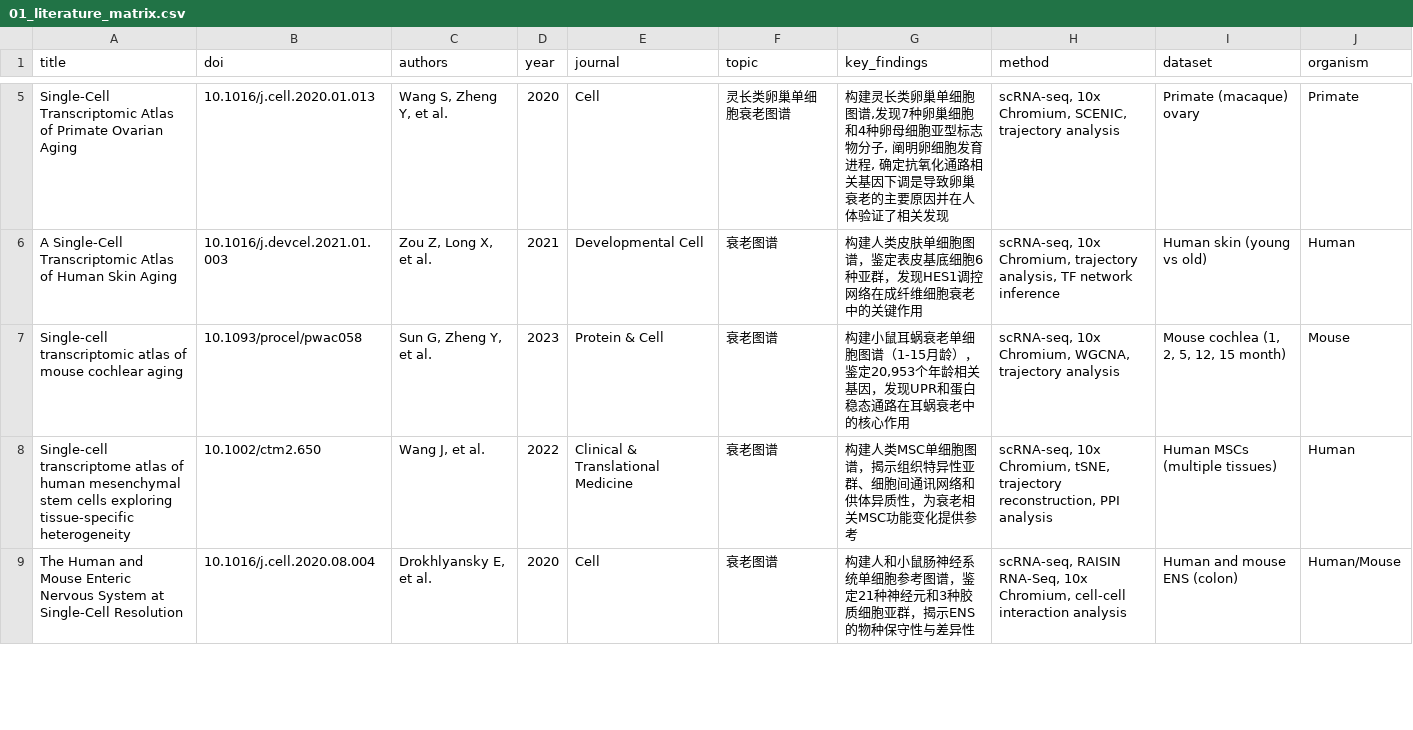
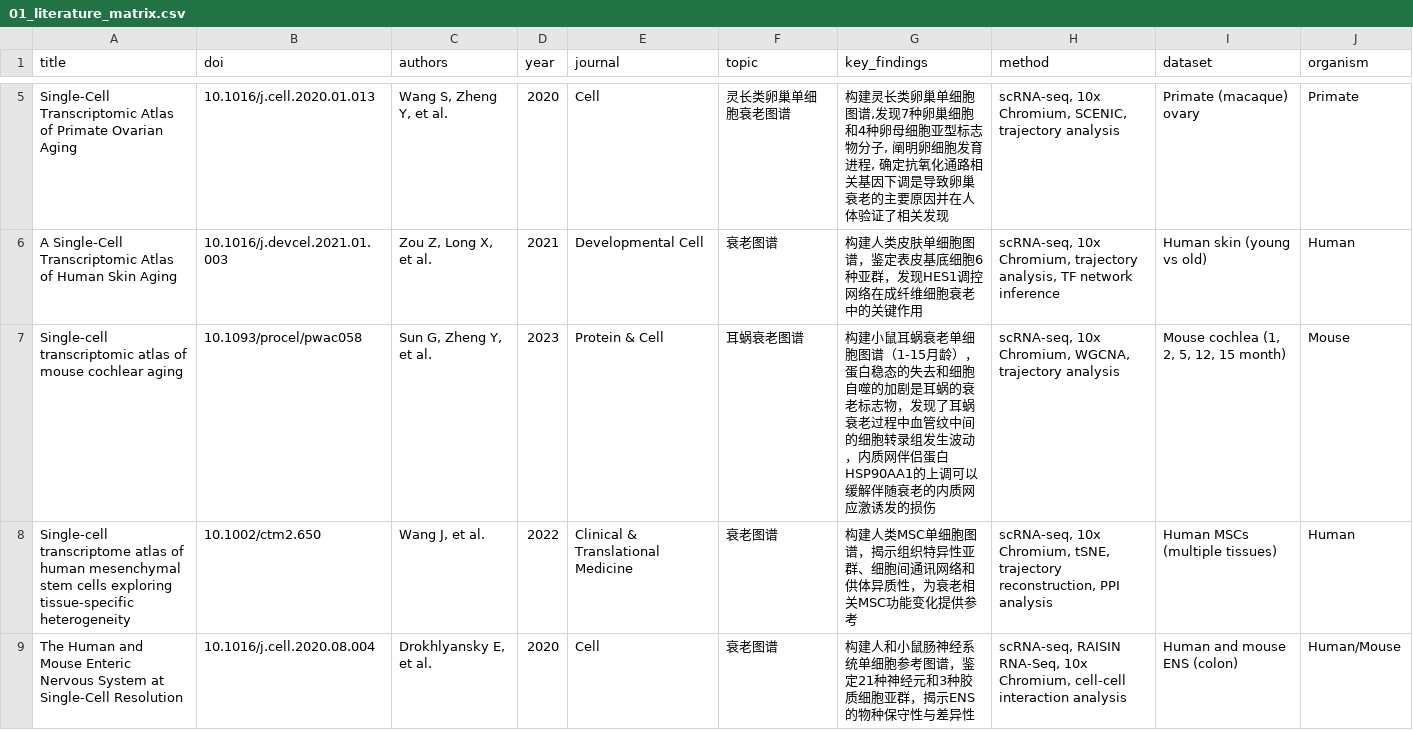
Before and after one commit to baoluwei7-lang/-, a CSV file: docs/01_literature_matrix.csv, drawn as a sheet; only a part is shown, gaps mark what is left out.

```diff
--- a/docs/01_literature_matrix.csv
+++ b/docs/01_literature_matrix.csv
@@ -6,3 +6,3 @@ Single-Cell Transcriptomic Atlas of Primate Ovarian Aging,10.1016/j.cell.2020.01
 A Single-Cell Transcriptomic Atlas of Human Skin Aging,10.1016/j.devcel.2021.01.003,"Zou Z, Long X, et al.",2021,Developmental Cell,衰老图谱,构建人类皮肤单细胞图谱，鉴定表皮基底细胞6种亚群，发现HES1调控网络在成纤维细胞衰老中的关键作用,"scRNA-seq, 10x Chromium, trajectory analysis, TF network inference",Human skin (young vs old),Human
-Single-cell transcriptomic atlas of mouse cochlear aging,10.1093/procel/pwac058,"Sun G, Zheng Y, et al.",2023,Protein & Cell,衰老图谱,"构建小鼠耳蜗衰老单细胞图谱（1-15月龄），鉴定20,953个年龄相关基因，发现UPR和蛋白稳态通路在耳蜗衰老中的核心作用","scRNA-seq, 10x Chromium, WGCNA, trajectory analysis","Mouse cochlea (1, 2, 5, 12, 15 month)",Mouse
+Single-cell transcriptomic atlas of mouse cochlear aging,10.1093/procel/pwac058,"Sun G, Zheng Y, et al.",2023,Protein & Cell,耳蜗衰老图谱,"构建小鼠耳蜗衰老单细胞图谱（1-15月龄），蛋白稳态的失去和细胞自噬的加剧是耳蜗的衰老标志物，发现了耳蜗衰老过程中血管纹中间的细胞转录组发生波动，内质网伴侣蛋白HSP90AA1的上调可以缓解伴随衰老的内质网应激诱发的损伤","scRNA-seq, 10x Chromium, WGCNA, trajectory analysis","Mouse cochlea (1, 2, 5, 12, 15 month)",Mouse
 Single-cell transcriptome atlas of human mesenchymal stem cells exploring tissue-specific heterogeneity,10.1002/ctm2.650,"Wang J, et al.",2022,Clinical & Translational Medicine,衰老图谱,构建人类MSC单细胞图谱，揭示组织特异性亚群、细胞间通讯网络和供体异质性，为衰老相关MSC功能变化提供参考,"scRNA-seq, 10x Chromium, tSNE, trajectory reconstruction, PPI analysis",Human MSCs (multiple tissues),Human
```
Also changed, not shown: 2 other files.
